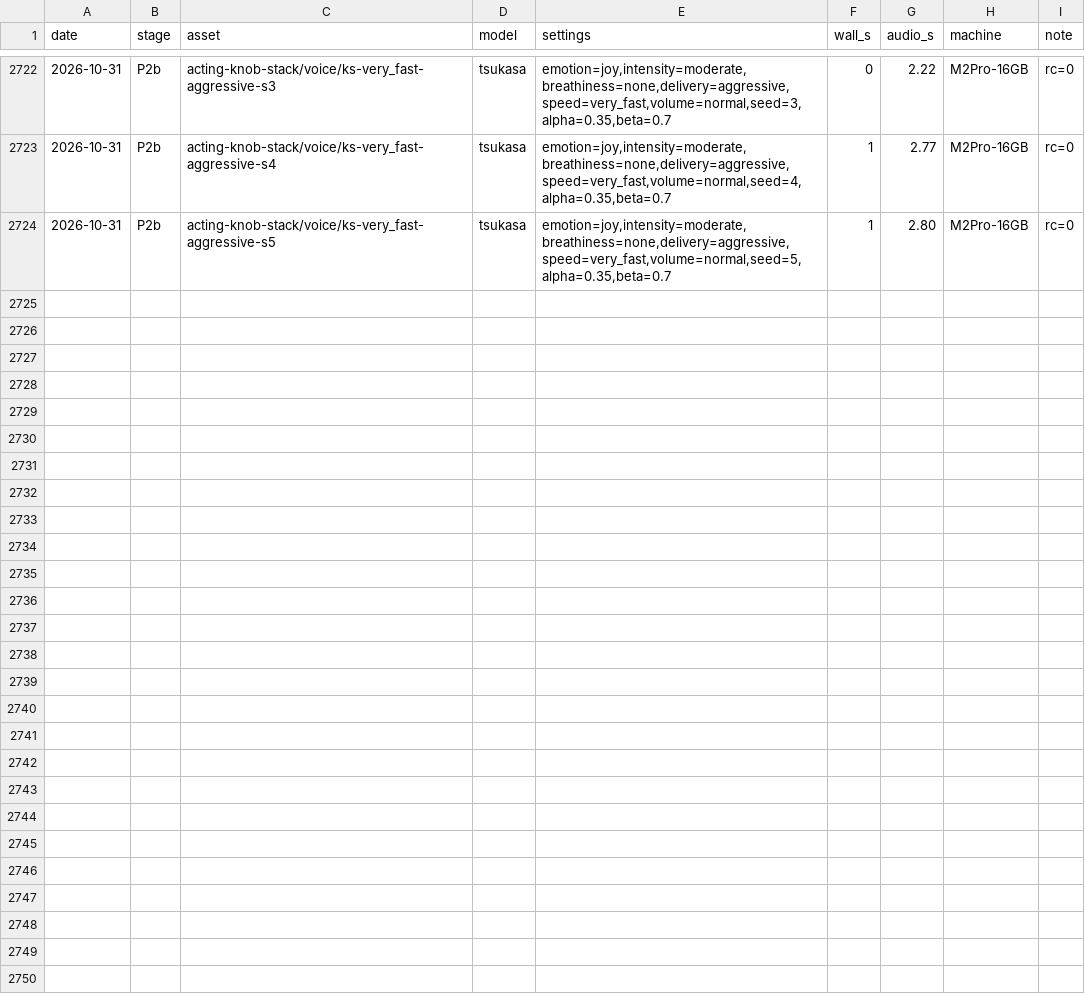
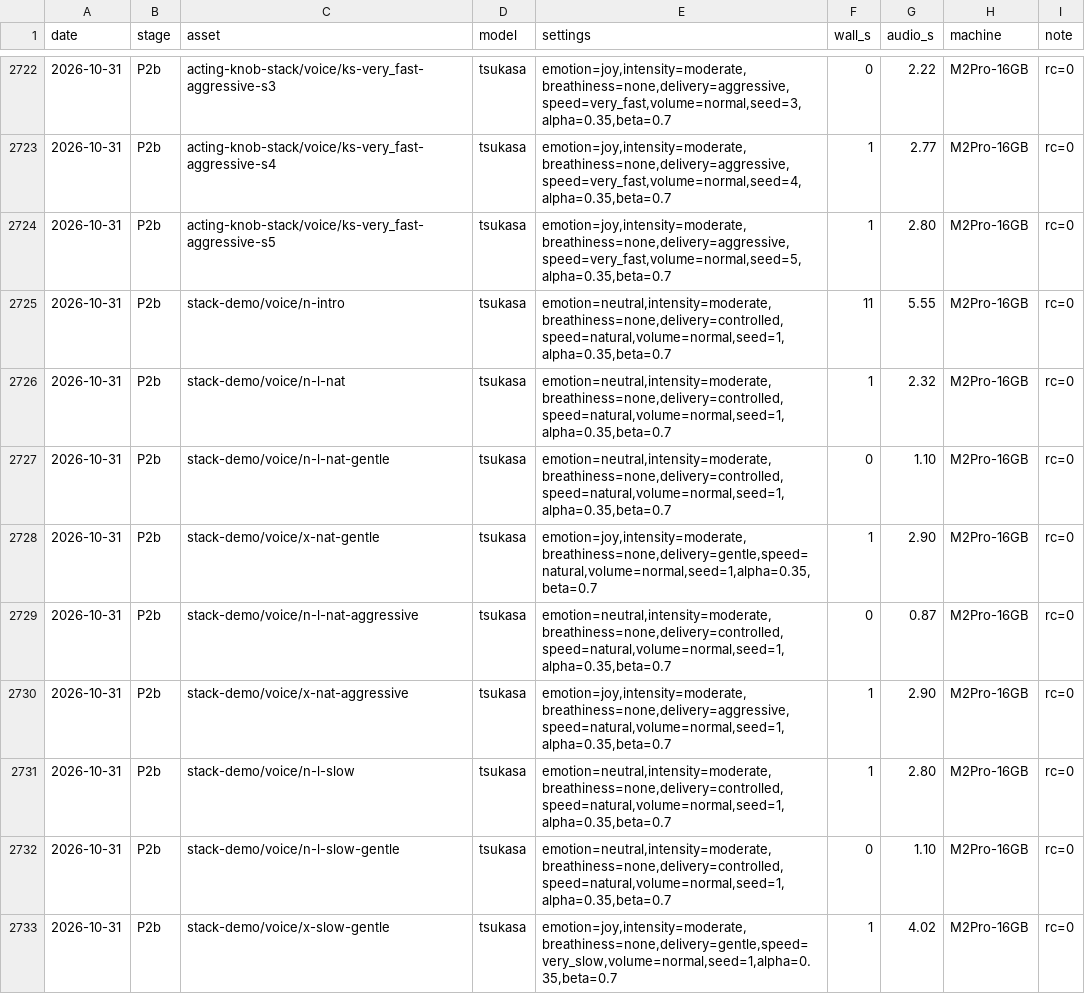
Before and after one commit to GL-Kageyama/semantic-audio-loom, a TSV file: projects/longform/timings.tsv, drawn as a sheet; only a part is shown, gaps mark what is left out; the diff covers the shown part only; the diff names each change by its address in the sheet, - before the commit and + after, or states it on an @@ line.

```diff
--- a/projects/longform/timings.tsv
+++ b/projects/longform/timings.tsv
+row 2725: 2026-10-31 | P2b | stack-demo/voice/n-intro | tsukasa | emotion=neutral,intensity=moderate,breathiness=none,delivery=controlled,speed=natural,volume=normal,seed=1,alpha=0.35,beta=0.7 | 11 | 5.55 | M2Pro-16GB | rc=0
+row 2726: 2026-10-31 | P2b | stack-demo/voice/n-l-nat | tsukasa | emotion=neutral,intensity=moderate,breathiness=none,delivery=controlled,speed=natural,volume=normal,seed=1,alpha=0.35,beta=0.7 | 1 | 2.32 | M2Pro-16GB | rc=0
+row 2727: 2026-10-31 | P2b | stack-demo/voice/n-l-nat-gentle | tsukasa | emotion=neutral,intensity=moderate,breathiness=none,delivery=controlled,speed=natural,volume=normal,seed=1,alpha=0.35,beta=0.7 | 0 | 1.10 | M2Pro-16GB | rc=0
+row 2728: 2026-10-31 | P2b | stack-demo/voice/x-nat-gentle | tsukasa | emotion=joy,intensity=moderate,breathiness=none,delivery=gentle,speed=natural,volume=normal,seed=1,alpha=0.35,beta=0.7 | 1 | 2.90 | M2Pro-16GB | rc=0
+row 2729: 2026-10-31 | P2b | stack-demo/voice/n-l-nat-aggressive | tsukasa | emotion=neutral,intensity=moderate,breathiness=none,delivery=controlled,speed=natural,volume=normal,seed=1,alpha=0.35,beta=0.7 | 0 | 0.87 | M2Pro-16GB | rc=0
+row 2730: 2026-10-31 | P2b | stack-demo/voice/x-nat-aggressive | tsukasa | emotion=joy,intensity=moderate,breathiness=none,delivery=aggressive,speed=natural,volume=normal,seed=1,alpha=0.35,beta=0.7 | 1 | 2.90 | M2Pro-16GB | rc=0
+row 2731: 2026-10-31 | P2b | stack-demo/voice/n-l-slow | tsukasa | emotion=neutral,intensity=moderate,breathiness=none,delivery=controlled,speed=natural,volume=normal,seed=1,alpha=0.35,beta=0.7 | 1 | 2.80 | M2Pro-16GB | rc=0
+row 2732: 2026-10-31 | P2b | stack-demo/voice/n-l-slow-gentle | tsukasa | emotion=neutral,intensity=moderate,breathiness=none,delivery=controlled,speed=natural,volume=normal,seed=1,alpha=0.35,beta=0.7 | 0 | 1.10 | M2Pro-16GB | rc=0
+row 2733: 2026-10-31 | P2b | stack-demo/voice/x-slow-gentle | tsukasa | emotion=joy,intensity=moderate,breathiness=none,delivery=gentle,speed=very_slow,volume=normal,seed=1,alpha=0.35,beta=0.7 | 1 | 4.02 | M2Pro-16GB | rc=0
```
Also changed, not shown: 8 added rows elsewhere in this file, 6 other files.
